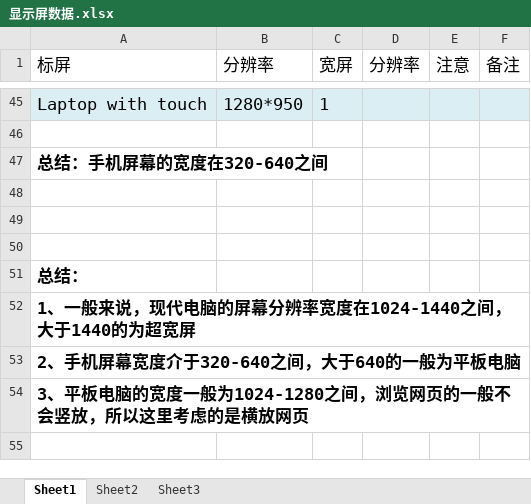
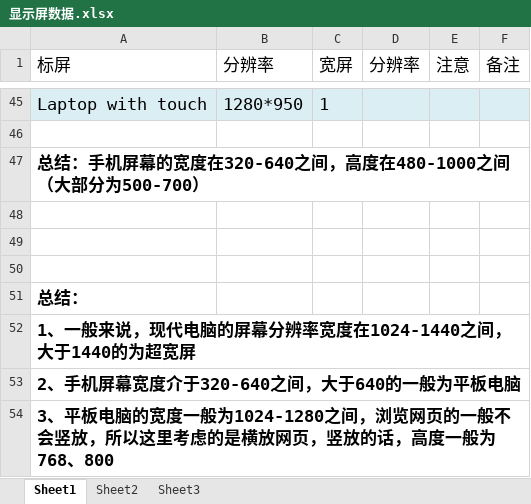
Before and after one commit to meixiangdao/library, an Excel workbook: 显示屏数据.xlsx, sheet Sheet1, drawn as a sheet; only a part is shown, gaps mark what is left out; values as stored, in another font and other column widths than the file's, no borders; the diff names each change by its address in the sheet, - before the commit and + after, or states it on an @@ line.

Commit message:
modified some data

```diff
--- a/显示屏数据.xlsx (sheet Sheet1)
+++ b/显示屏数据.xlsx (sheet Sheet1)
-A47 (标屏): 总结：手机屏幕的宽度在320-640之间
+A47 (标屏): 总结：手机屏幕的宽度在320-640之间，高度在480-1000之间（大部分为500-700）
-A54 (标屏): …横放网页
+A54 (标屏): …横放网页，竖放的话，高度一般为768、800
```
